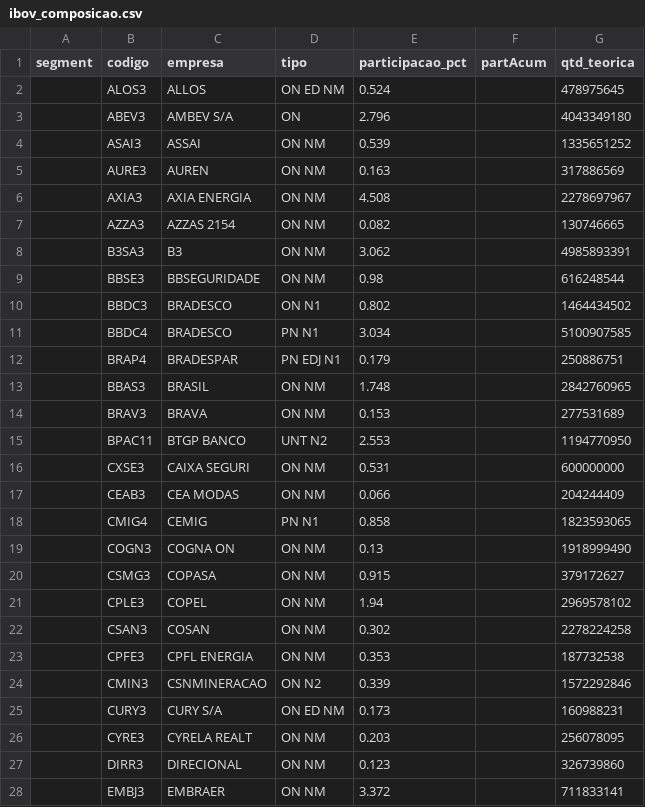
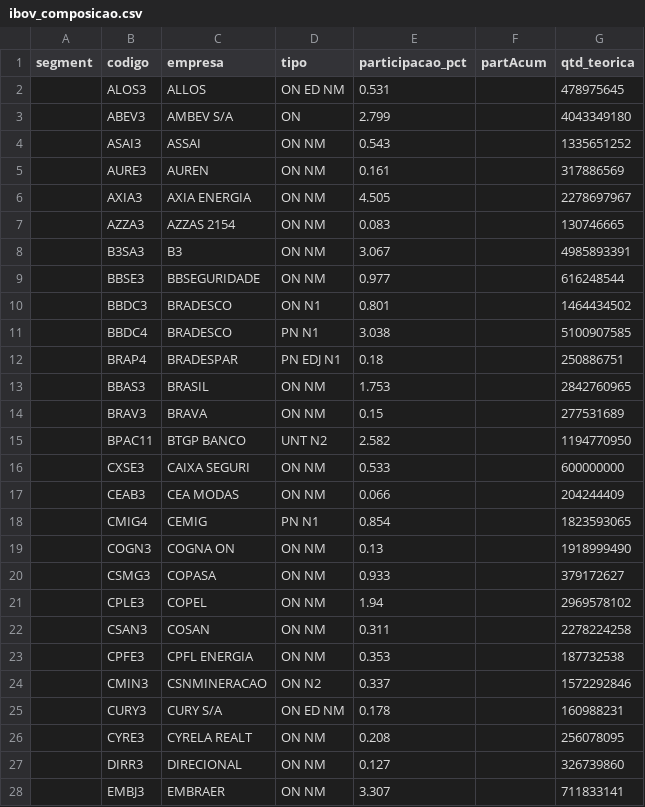
Before and after one commit to jmagomez/ibov-spx-pe-dashboard, a CSV file: data/processed/ibov_composicao.csv, drawn as a sheet; only a part is shown; the diff covers the shown part only.

```diff
--- a/data/processed/ibov_composicao.csv
+++ b/data/processed/ibov_composicao.csv
@@ -1,28 +1,28 @@
 segment,codigo,empresa,tipo,participacao_pct,partAcum,qtd_teorica
-,ALOS3,ALLOS,ON  ED  NM,0.524,,478975645
-,ABEV3,AMBEV S/A,ON,2.796,,4043349180
-,ASAI3,ASSAI,ON      NM,0.539,,1335651252
-,AURE3,AUREN,ON      NM,0.163,,317886569
-,AXIA3,AXIA ENERGIA,ON      NM,4.508,,2278697967
-,AZZA3,AZZAS 2154,ON      NM,0.082,,130746665
-,B3SA3,B3,ON      NM,3.062,,4985893391
-,BBSE3,BBSEGURIDADE,ON      NM,0.98,,616248544
-,BBDC3,BRADESCO,ON      N1,0.802,,1464434502
-,BBDC4,BRADESCO,PN      N1,3.034,,5100907585
-,BRAP4,BRADESPAR,PN  EDJ N1,0.179,,250886751
-,BBAS3,BRASIL,ON      NM,1.748,,2842760965
-,BRAV3,BRAVA,ON      NM,0.153,,277531689
-,BPAC11,BTGP BANCO,UNT     N2,2.553,,1194770950
-,CXSE3,CAIXA SEGURI,ON      NM,0.531,,600000000
+,ALOS3,ALLOS,ON  ED  NM,0.531,,478975645
+,ABEV3,AMBEV S/A,ON,2.799,,4043349180
+,ASAI3,ASSAI,ON      NM,0.543,,1335651252
+,AURE3,AUREN,ON      NM,0.161,,317886569
+,AXIA3,AXIA ENERGIA,ON      NM,4.505,,2278697967
+,AZZA3,AZZAS 2154,ON      NM,0.083,,130746665
+,B3SA3,B3,ON      NM,3.067,,4985893391
+,BBSE3,BBSEGURIDADE,ON      NM,0.977,,616248544
+,BBDC3,BRADESCO,ON      N1,0.801,,1464434502
+,BBDC4,BRADESCO,PN      N1,3.038,,5100907585
+,BRAP4,BRADESPAR,PN  EDJ N1,0.18,,250886751
+,BBAS3,BRASIL,ON      NM,1.753,,2842760965
+,BRAV3,BRAVA,ON      NM,0.15,,277531689
+,BPAC11,BTGP BANCO,UNT     N2,2.582,,1194770950
+,CXSE3,CAIXA SEGURI,ON      NM,0.533,,600000000
 ,CEAB3,CEA MODAS,ON      NM,0.066,,204244409
-,CMIG4,CEMIG,PN      N1,0.858,,1823593065
+,CMIG4,CEMIG,PN      N1,0.854,,1823593065
 ,COGN3,COGNA ON,ON      NM,0.13,,1918999490
-,CSMG3,COPASA,ON      NM,0.915,,379172627
+,CSMG3,COPASA,ON      NM,0.933,,379172627
 ,CPLE3,COPEL,ON      NM,1.94,,2969578102
-,CSAN3,COSAN,ON      NM,0.302,,2278224258
+,CSAN3,COSAN,ON      NM,0.311,,2278224258
 ,CPFE3,CPFL ENERGIA,ON      NM,0.353,,187732538
-,CMIN3,CSNMINERACAO,ON      N2,0.339,,1572292846
-,CURY3,CURY S/A,ON  ED  NM,0.173,,160988231
-,CYRE3,CYRELA REALT,ON      NM,0.203,,256078095
-,DIRR3,DIRECIONAL,ON      NM,0.123,,326739860
-,EMBJ3,EMBRAER,ON      NM,3.372,,711833141
+,CMIN3,CSNMINERACAO,ON      N2,0.337,,1572292846
+,CURY3,CURY S/A,ON  ED  NM,0.178,,160988231
+,CYRE3,CYRELA REALT,ON      NM,0.208,,256078095
+,DIRR3,DIRECIONAL,ON      NM,0.127,,326739860
+,EMBJ3,EMBRAER,ON      NM,3.307,,711833141
```
Also changed, not shown: 51 edited cells elsewhere in this file, data/processed/acoes_cvm.csv, data/processed/ibov.csv, 7 other files.
